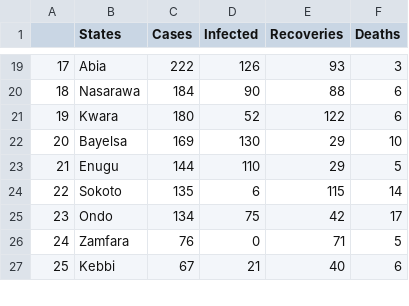
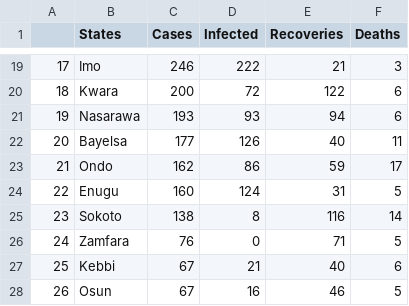
Before and after one commit to omotayo-alade/covid-19-nigeria, a CSV file: covid_nigeria.csv, drawn as a sheet; only a part is shown, gaps mark what is left out; the diff covers the shown part only.

```diff
--- a/covid_nigeria.csv
+++ b/covid_nigeria.csv
@@ -19,9 +19,10 @@
-17,Abia,222,126,93,3
-18,Nasarawa,184,90,88,6
-19,Kwara,180,52,122,6
-20,Bayelsa,169,130,29,10
-21,Enugu,144,110,29,5
-22,Sokoto,135,6,115,14
-23,Ondo,134,75,42,17
+17,Imo,246,222,21,3
+18,Kwara,200,72,122,6
+19,Nasarawa,193,93,94,6
+20,Bayelsa,177,126,40,11
+21,Ondo,162,86,59,17
+22,Enugu,160,124,31,5
+23,Sokoto,138,8,116,14
 24,Zamfara,76,0,71,5
 25,Kebbi,67,21,40,6
+26,Osun,67,16,46,5
```
Also changed, not shown: 1 added row, 2 removed rows and 67 edited cells elsewhere in this file, time_series.csv, 6 other files.
